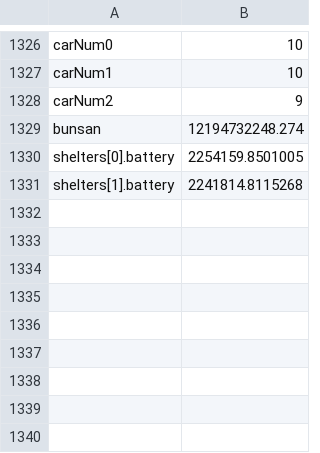
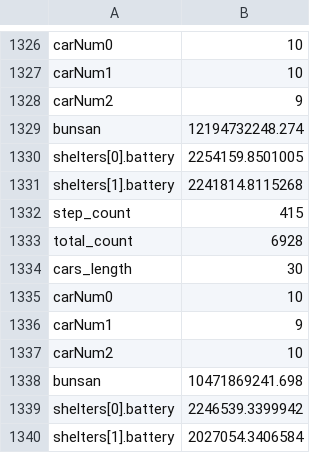
Before and after one commit to evacsim/frontend, a CSV file: out1030.csv, drawn as a sheet; only a part is shown, gaps mark what is left out.

```diff
--- a/out1030.csv
+++ b/out1030.csv
@@ -1331 +1331,10 @@ shelters[0].battery,2254159.8501005
 shelters[1].battery,2241814.8115268
+step_count,415
+total_count,6928
+cars_length,30
+carNum0,10
+carNum1,9
+carNum2,10
+bunsan,10471869241.698
+shelters[0].battery,2246539.3399942
+shelters[1].battery,2027054.3406584
```
Also changed, not shown: 11 other files.
